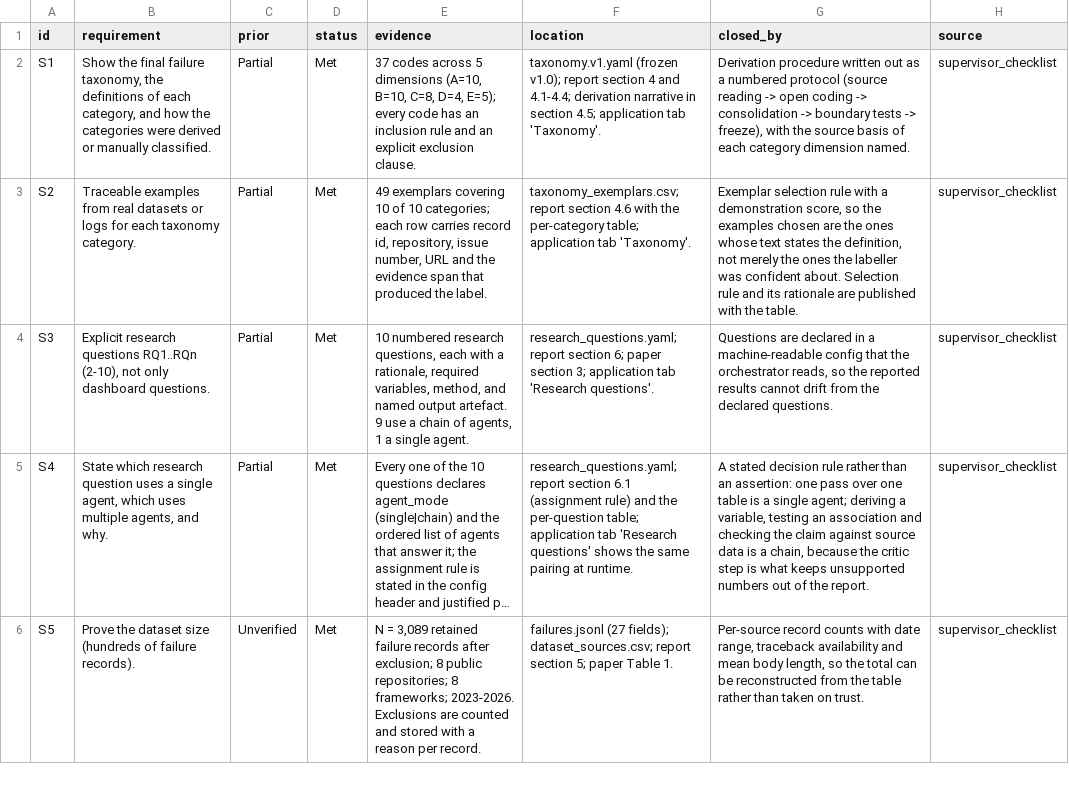
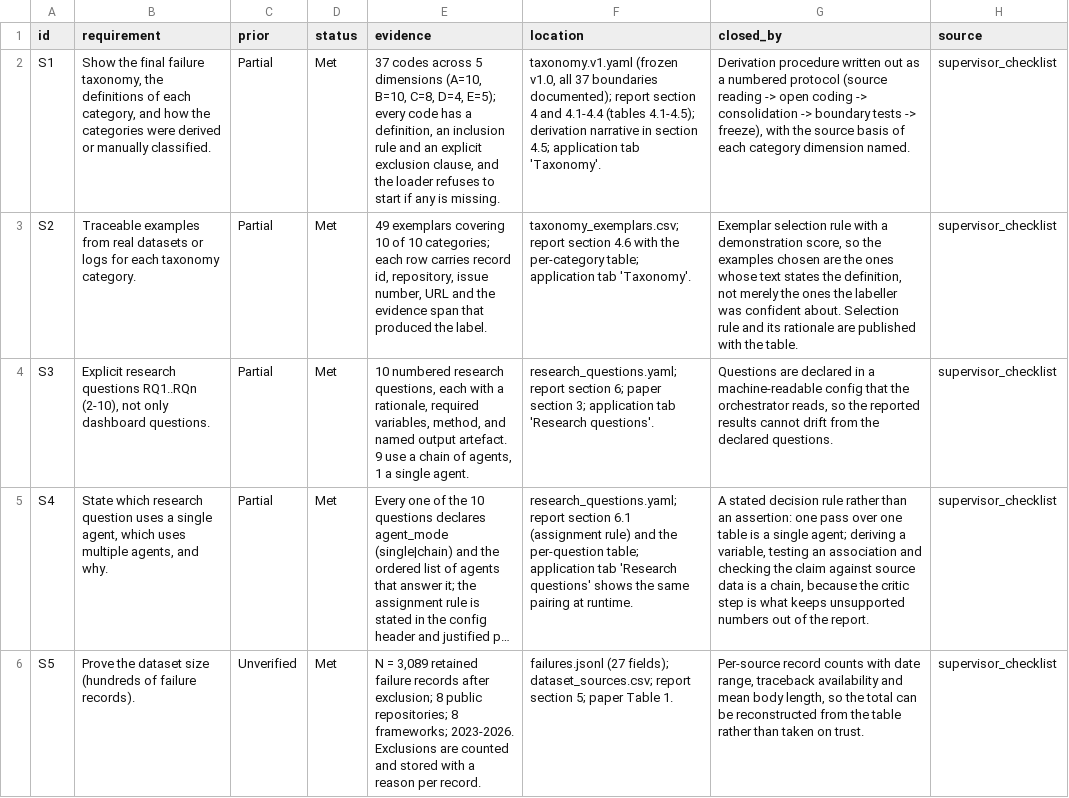
Before and after one commit to khawajasafiullah18/agentic-failure-study, a CSV file: service/outputs/tables/requirements_traceability.csv, drawn as a sheet; only a part is shown; long unchanged cells end in …; the diff covers the shown part only; the diff names each change by its address in the sheet, - before the commit and + after, or states it on an @@ line.

Commit message:
Complete the codebook and publish the dataset release
All 37 codes now carry a definition, an inclusion rule and an exclusion
clause; dimensions C, D and E previously had only a one-line gloss, so the
conformance claim that every code had boundaries was true for 9 of 37.

The corpus is packaged as a Hugging Face dataset: 3,089 rows, 32 typed
columns, cited exemplars, schema, codebook, licence and a card whose counts
are generated from the parquet. Full issue text is not redistributed and
credential-shaped strings are masked before export.

Served read-only at /dataset/, summarised at /api/dataset.

```diff
--- a/service/outputs/tables/requirements_traceability.csv
+++ b/service/outputs/tables/requirements_traceability.csv
-E2 (evidence): …code has an inclusion rule and an explicit exclusion clause.
+E2 (evidence): …code has a definition, an inclusion rule and an explicit exclusion clause, and the loader refuses to start if any is missing.
-F2 (location): taxonomy.v1.yaml (frozen v1.0); report section 4 and 4.1-4.4; derivation narrative…
+F2 (location): taxonomy.v1.yaml (frozen v1.0, all 37 boundaries documented); report section 4 and 4.1-4.4 (tables 4.1-4.5); derivation narrative…
```
Also changed, not shown: 6 edited cells elsewhere in this file, 17 other files.
